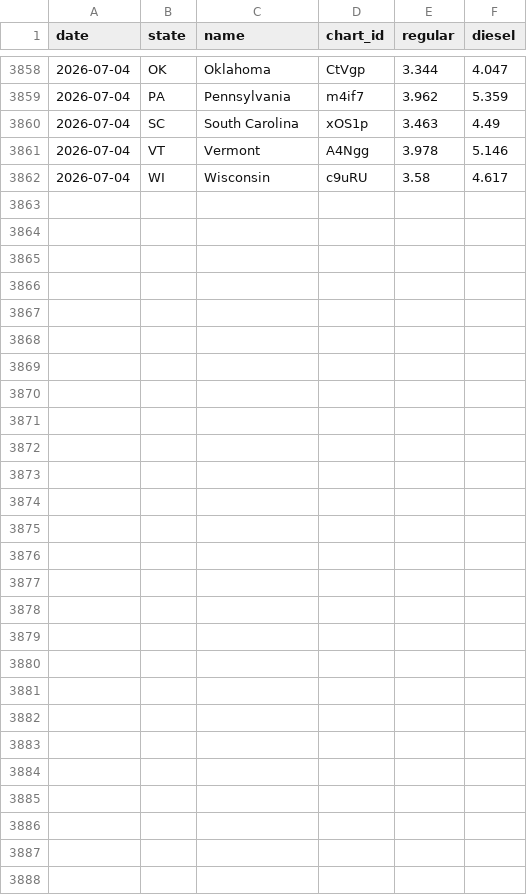
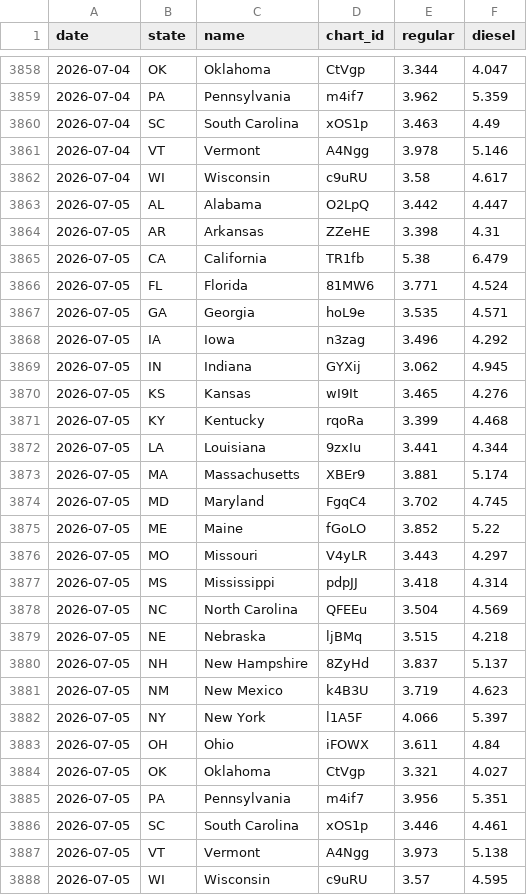
Before and after one commit to susiewebb/gas-prices, a CSV file: gas_data_log.csv, drawn as a sheet; only a part is shown, gaps mark what is left out; the diff names each change by its address in the sheet, - before the commit and + after, or states it on an @@ line.

```diff
--- a/gas_data_log.csv
+++ b/gas_data_log.csv
+row 3863: 2026-07-05 | AL | Alabama | O2LpQ | 3.442 | 4.447
+row 3864: 2026-07-05 | AR | Arkansas | ZZeHE | 3.398 | 4.31
+row 3865: 2026-07-05 | CA | California | TR1fb | 5.38 | 6.479
+row 3866: 2026-07-05 | FL | Florida | 81MW6 | 3.771 | 4.524
+row 3867: 2026-07-05 | GA | Georgia | hoL9e | 3.535 | 4.571
+row 3868: 2026-07-05 | IA | Iowa | n3zag | 3.496 | 4.292
+row 3869: 2026-07-05 | IN | Indiana | GYXij | 3.062 | 4.945
+row 3870: 2026-07-05 | KS | Kansas | wI9It | 3.465 | 4.276
+row 3871: 2026-07-05 | KY | Kentucky | rqoRa | 3.399 | 4.468
+row 3872: 2026-07-05 | LA | Louisiana | 9zxIu | 3.441 | 4.344
+row 3873: 2026-07-05 | MA | Massachusetts | XBEr9 | 3.881 | 5.174
+row 3874: 2026-07-05 | MD | Maryland | FgqC4 | 3.702 | 4.745
+row 3875: 2026-07-05 | ME | Maine | fGoLO | 3.852 | 5.22
+row 3876: 2026-07-05 | MO | Missouri | V4yLR | 3.443 | 4.297
+row 3877: 2026-07-05 | MS | Mississippi | pdpJJ | 3.418 | 4.314
+row 3878: 2026-07-05 | NC | North Carolina | QFEEu | 3.504 | 4.569
+row 3879: 2026-07-05 | NE | Nebraska | ljBMq | 3.515 | 4.218
+row 3880: 2026-07-05 | NH | New Hampshire | 8ZyHd | 3.837 | 5.137
+row 3881: 2026-07-05 | NM | New Mexico | k4B3U | 3.719 | 4.623
+row 3882: 2026-07-05 | NY | New York | l1A5F | 4.066 | 5.397
+row 3883: 2026-07-05 | OH | Ohio | iFOWX | 3.611 | 4.84
+row 3884: 2026-07-05 | OK | Oklahoma | CtVgp | 3.321 | 4.027
+row 3885: 2026-07-05 | PA | Pennsylvania | m4if7 | 3.956 | 5.351
+row 3886: 2026-07-05 | SC | South Carolina | xOS1p | 3.446 | 4.461
+row 3887: 2026-07-05 | VT | Vermont | A4Ngg | 3.973 | 5.138
+row 3888: 2026-07-05 | WI | Wisconsin | c9uRU | 3.57 | 4.595
```
Also changed, not shown: CA-EV-prices.csv, aaa-nat-gas-prices.csv.
